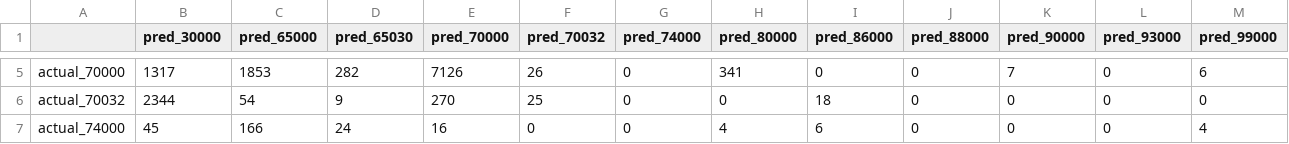
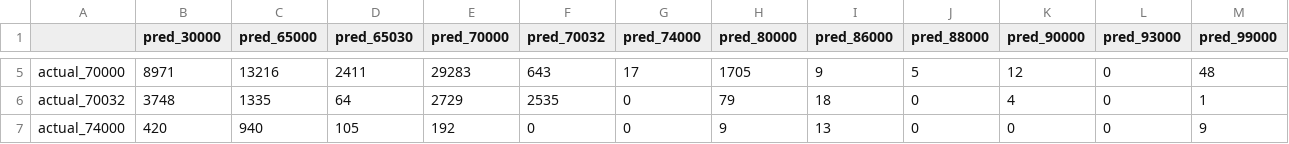
Before and after one commit to M3RCU3Y/LithoLens, a CSV file: reports/mvp_baseline/confusion_matrix.csv, drawn as a sheet; only a part is shown, gaps mark what is left out; the diff covers the shown part only; the diff names each change by its address in the sheet, - before the commit and + after, or states it on an @@ line.

```diff
--- a/reports/mvp_baseline/confusion_matrix.csv
+++ b/reports/mvp_baseline/confusion_matrix.csv
-B5 (pred_30000): 1317
+B5 (pred_30000): 8971
-C5 (pred_65000): 1853
+C5 (pred_65000): 13216
-D5 (pred_65030): 282
+D5 (pred_65030): 2411
-E5 (pred_70000): 7126
+E5 (pred_70000): 29283
-F5 (pred_70032): 26
+F5 (pred_70032): 643
-G5 (pred_74000): 0
+G5 (pred_74000): 17
-H5 (pred_80000): 341
+H5 (pred_80000): 1705
-I5 (pred_86000): 0
+I5 (pred_86000): 9
-J5 (pred_88000): 0
+J5 (pred_88000): 5
-K5 (pred_90000): 7
+K5 (pred_90000): 12
-M5 (pred_99000): 6
+M5 (pred_99000): 48
-B6 (pred_30000): 2344
+B6 (pred_30000): 3748
-C6 (pred_65000): 54
+C6 (pred_65000): 1335
-D6 (pred_65030): 9
+D6 (pred_65030): 64
-E6 (pred_70000): 270
+E6 (pred_70000): 2729
-F6 (pred_70032): 25
+F6 (pred_70032): 2535
-H6 (pred_80000): 0
+H6 (pred_80000): 79
-K6 (pred_90000): 0
+K6 (pred_90000): 4
-M6 (pred_99000): 0
+M6 (pred_99000): 1
-B7 (pred_30000): 45
+B7 (pred_30000): 420
-C7 (pred_65000): 166
+C7 (pred_65000): 940
-D7 (pred_65030): 24
+D7 (pred_65030): 105
-E7 (pred_70000): 16
+E7 (pred_70000): 192
-H7 (pred_80000): 4
+H7 (pred_80000): 9
-I7 (pred_86000): 6
+I7 (pred_86000): 13
-M7 (pred_99000): 4
+M7 (pred_99000): 9
```
Also changed, not shown: 67 edited cells elsewhere in this file, 7 other files.
